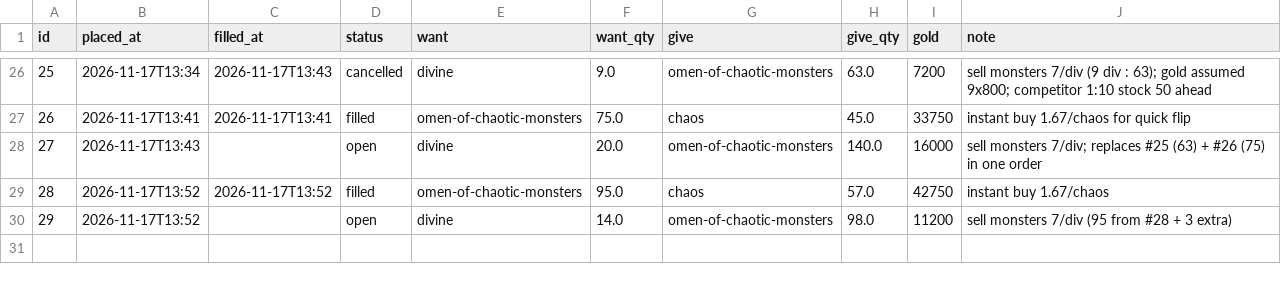
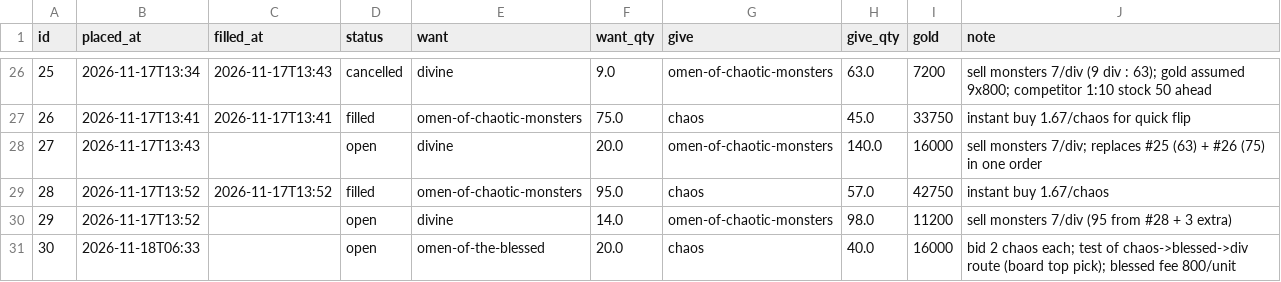
Before and after one commit to bratek20/orb-flow, a CSV file: data/trades.csv, drawn as a sheet; only a part is shown, gaps mark what is left out; the diff names each change by its address in the sheet, - before the commit and + after, or states it on an @@ line.

```diff
--- a/data/trades.csv
+++ b/data/trades.csv
+row 31: 30 | 2026-11-18T06:33 |  | open | omen-of-the-blessed | 20.0 | chaos | 40.0 | 16000 | bid 2 chaos each; test of chaos->blessed->div route (board top pick); blessed fee 800/unit
```
Also changed, not shown: 2 other files.
